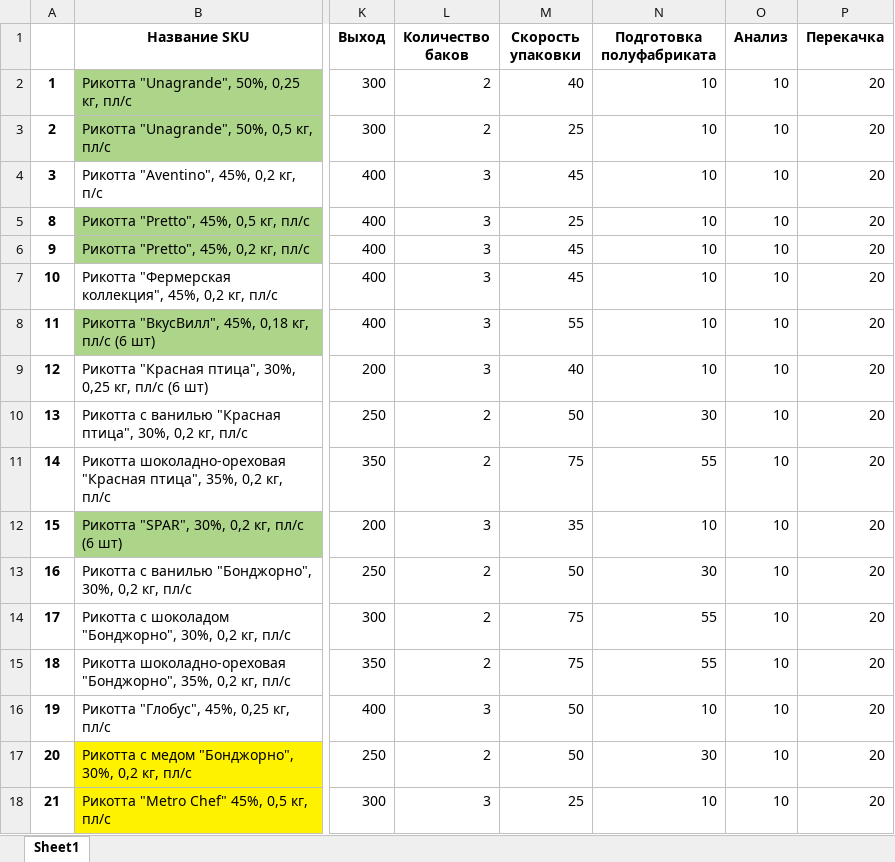
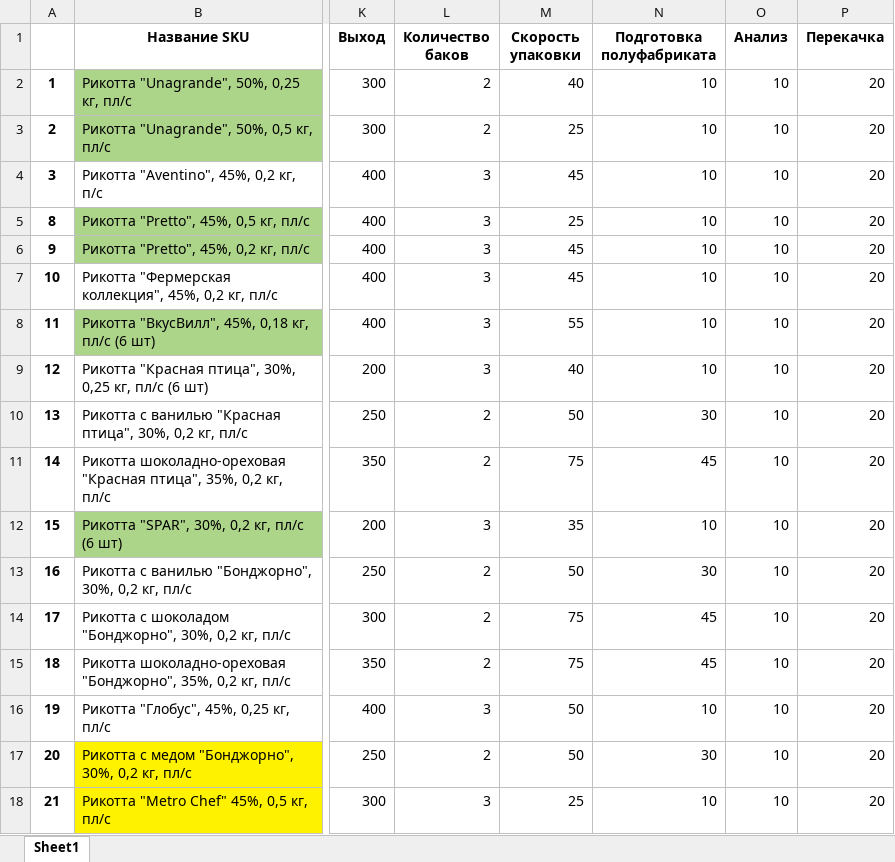
Before and after one commit to nkrokhmal/umalat, an Excel workbook: app/data/params/ricotta.xlsx, sheet Sheet1, drawn as a sheet; only a part is shown, gaps mark what is left out; values as stored, in another font and other column widths than the file's, no borders; the diff names each change by its address in the sheet, - before the commit and + after, or states it on an @@ line.

```diff
--- a/app/data/params/ricotta.xlsx (sheet Sheet1)
+++ b/app/data/params/ricotta.xlsx (sheet Sheet1)
-N11 (Подготовка полуфабриката): 55
+N11 (Подготовка полуфабриката): 45
-N14:N15 (Подготовка полуфабриката): 55
+N14:N15 (Подготовка полуфабриката): 45
```
Also changed, not shown: app/data/params/mascarpone.xlsx, app/data/params/mozzarella.xlsx, 9 other files.
